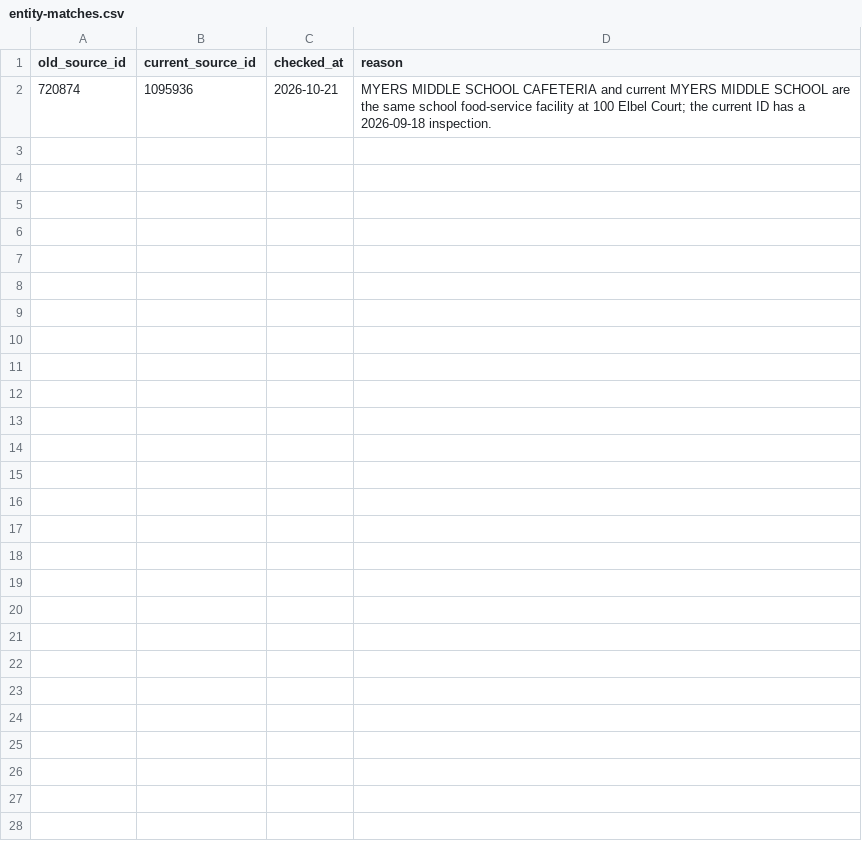
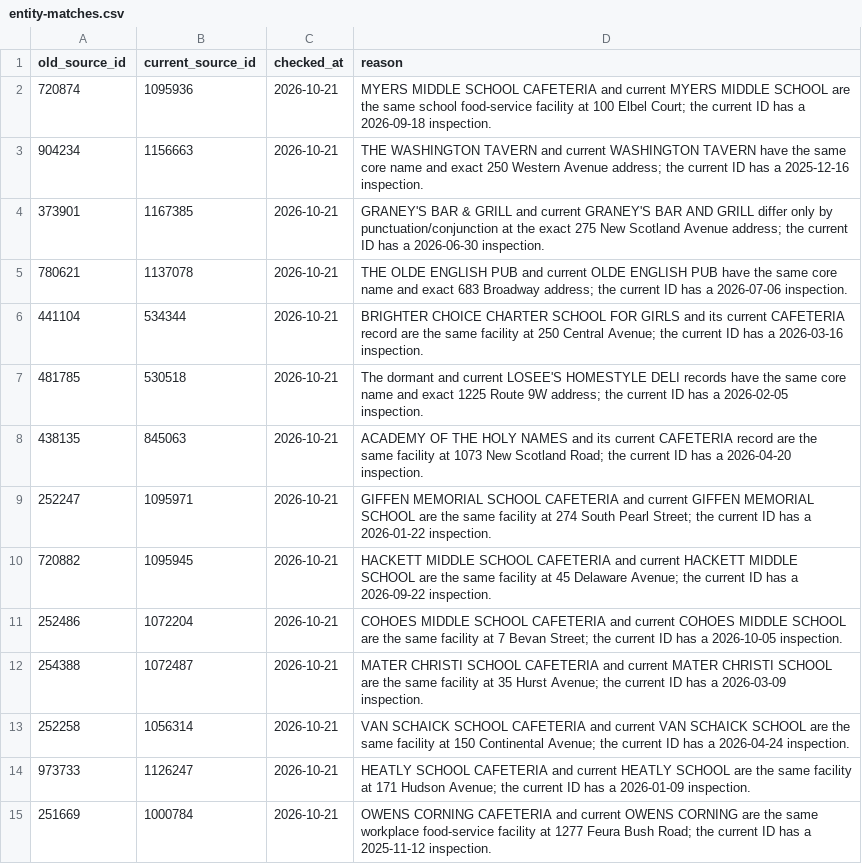
Before and after one commit to veee-agents-shared/moxie-open-in-albany, a CSV file: data/entity-matches.csv, drawn as a sheet; the diff names each change by its address in the sheet, - before the commit and + after, or states it on an @@ line.

```diff
--- a/data/entity-matches.csv
+++ b/data/entity-matches.csv
+row 3: 904234 | 1156663 | 2026-10-21 | THE WASHINGTON TAVERN and current WASHINGTON TAVERN have the same core name and exact 250 Western Avenue address; the current ID has a 2025-12-16 inspection.
+row 4: 373901 | 1167385 | 2026-10-21 | GRANEY'S BAR & GRILL and current GRANEY'S BAR AND GRILL differ only by punctuation/conjunction at the exact 275 New Scotland Avenue address; the current ID has a 2026-06-30 inspection.
+row 5: 780621 | 1137078 | 2026-10-21 | THE OLDE ENGLISH PUB and current OLDE ENGLISH PUB have the same core name and exact 683 Broadway address; the current ID has a 2026-07-06 inspection.
+row 6: 441104 | 534344 | 2026-10-21 | BRIGHTER CHOICE CHARTER SCHOOL FOR GIRLS and its current CAFETERIA record are the same facility at 250 Central Avenue; the current ID has a 2026-03-16 inspection.
+row 7: 481785 | 530518 | 2026-10-21 | The dormant and current LOSEE'S HOMESTYLE DELI records have the same core name and exact 1225 Route 9W address; the current ID has a 2026-02-05 inspection.
+row 8: 438135 | 845063 | 2026-10-21 | ACADEMY OF THE HOLY NAMES and its current CAFETERIA record are the same facility at 1073 New Scotland Road; the current ID has a 2026-04-20 inspection.
+row 9: 252247 | 1095971 | 2026-10-21 | GIFFEN MEMORIAL SCHOOL CAFETERIA and current GIFFEN MEMORIAL SCHOOL are the same facility at 274 South Pearl Street; the current ID has a 2026-01-22 inspection.
+row 10: 720882 | 1095945 | 2026-10-21 | HACKETT MIDDLE SCHOOL CAFETERIA and current HACKETT MIDDLE SCHOOL are the same facility at 45 Delaware Avenue; the current ID has a 2026-09-22 inspection.
+row 11: 252486 | 1072204 | 2026-10-21 | COHOES MIDDLE SCHOOL CAFETERIA and current COHOES MIDDLE SCHOOL are the same facility at 7 Bevan Street; the current ID has a 2026-10-05 inspection.
+row 12: 254388 | 1072487 | 2026-10-21 | MATER CHRISTI SCHOOL CAFETERIA and current MATER CHRISTI SCHOOL are the same facility at 35 Hurst Avenue; the current ID has a 2026-03-09 inspection.
+row 13: 252258 | 1056314 | 2026-10-21 | VAN SCHAICK SCHOOL CAFETERIA and current VAN SCHAICK SCHOOL are the same facility at 150 Continental Avenue; the current ID has a 2026-04-24 inspection.
+row 14: 973733 | 1126247 | 2026-10-21 | HEATLY SCHOOL CAFETERIA and current HEATLY SCHOOL are the same facility at 171 Hudson Avenue; the current ID has a 2026-01-09 inspection.
+row 15: 251669 | 1000784 | 2026-10-21 | OWENS CORNING CAFETERIA and current OWENS CORNING are the same workplace food-service facility at 1277 Feura Bush Road; the current ID has a 2025-11-12 inspection.
```
Also changed, not shown: docs/all-food-business-statuses.csv, 23 other files.
